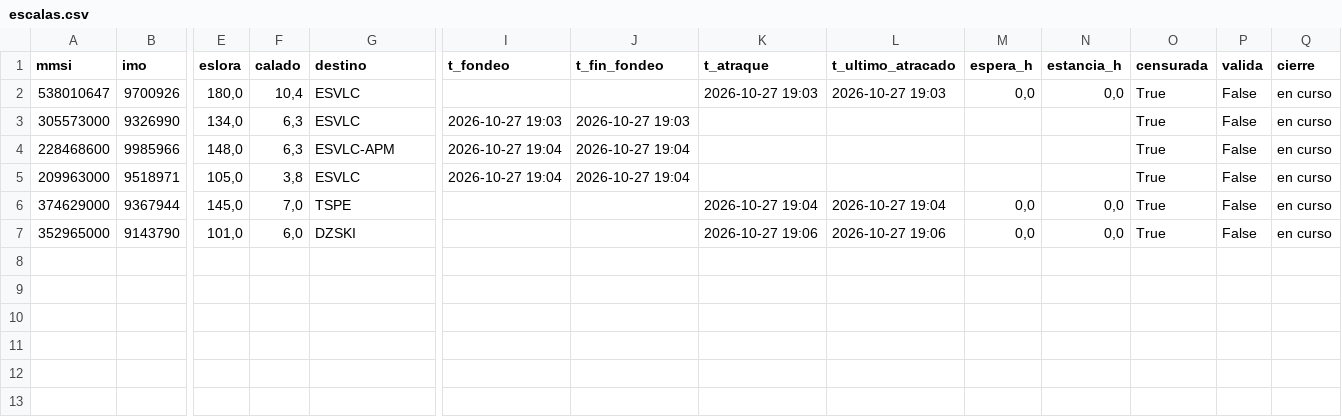
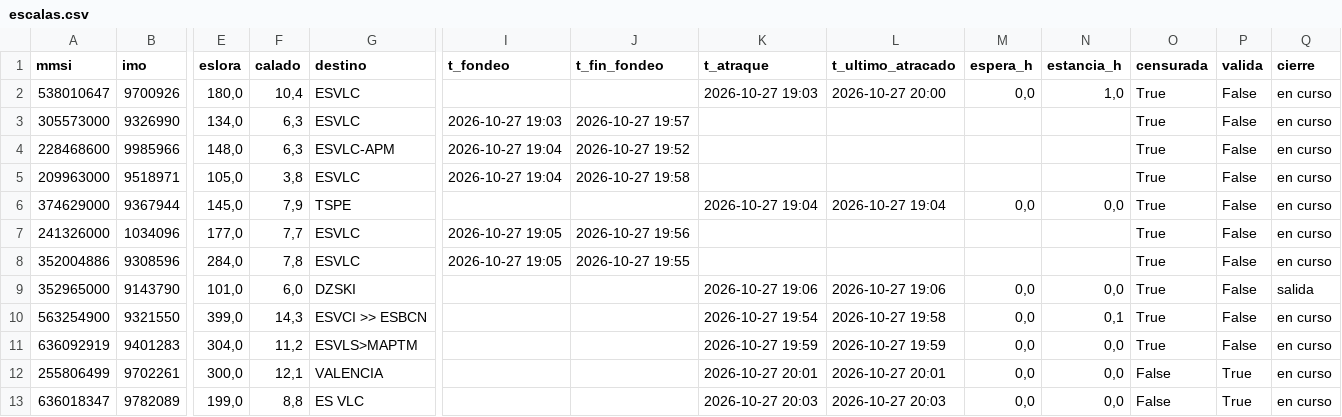
Before and after one commit to prepuccio67/ais-valencia-tfg, a CSV file: salidas/escalas.csv, drawn as a sheet; only a part is shown, gaps mark what is left out; addresses are those after the commit; rows hold the shown columns only; the diff names each change by its address in the sheet, - before the commit and + after, or states it on an @@ line.

```diff
--- a/salidas/escalas.csv
+++ b/salidas/escalas.csv
-L2 (t_ultimo_atracado): 2026-10-27 19:03
+L2 (t_ultimo_atracado): 2026-10-27 20:00
-N2 (estancia_h): 0,0
+N2 (estancia_h): 1,0
-J3 (t_fin_fondeo): 2026-10-27 19:03
+J3 (t_fin_fondeo): 2026-10-27 19:57
-J4 (t_fin_fondeo): 2026-10-27 19:04
+J4 (t_fin_fondeo): 2026-10-27 19:52
-J5 (t_fin_fondeo): 2026-10-27 19:04
+J5 (t_fin_fondeo): 2026-10-27 19:58
-F6 (calado): 7,0
+F6 (calado): 7,9
+row 7: 241326000 | 1034096 | 177,0 | 7,7 | ESVLC | 2026-10-27 19:05 | 2026-10-27 19:56 |  |  |  |  | True | False | en curso
+row 8: 352004886 | 9308596 | 284,0 | 7,8 | ESVLC | 2026-10-27 19:05 | 2026-10-27 19:55 |  |  |  |  | True | False | en curso
-Q9 (cierre): en curso
+Q9 (cierre): salida
+row 10: 563254900 | 9321550 | 399,0 | 14,3 | ESVCI >> ESBCN |  |  | 2026-10-27 19:54 | 2026-10-27 19:58 | 0,0 | 0,1 | True | False | en curso
+row 11: 636092919 | 9401283 | 304,0 | 11,2 | ESVLS>MAPTM |  |  | 2026-10-27 19:59 | 2026-10-27 19:59 | 0,0 | 0,0 | True | False | en curso
+row 12: 255806499 | 9702261 | 300,0 | 12,1 | VALENCIA |  |  | 2026-10-27 20:01 | 2026-10-27 20:01 | 0,0 | 0,0 | False | True | en curso
+row 13: 636018347 | 9782089 | 199,0 | 8,8 | ES VLC |  |  | 2026-10-27 20:03 | 2026-10-27 20:03 | 0,0 | 0,0 | False | True | en curso
```
Also changed, not shown: datos/estaticos_2026-10-27.csv, 4 other files.
